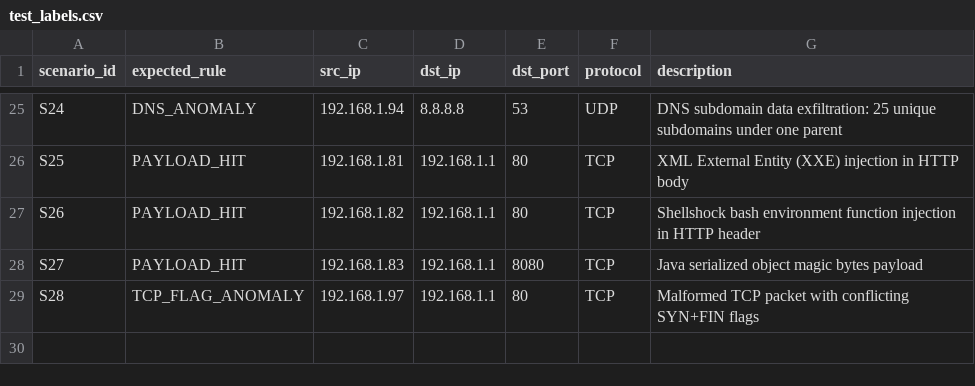
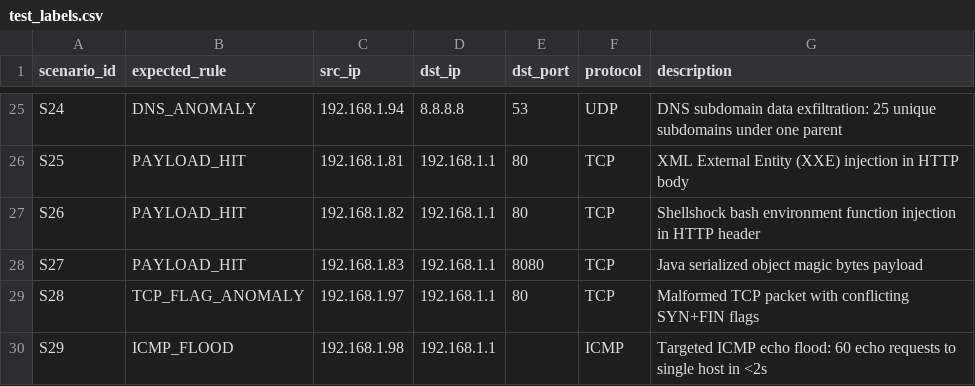
Before and after one commit to harshitagrwl1608/Network_Intrusion_Detection_System, a CSV file: ids_project/evaluation/scenarios/test_labels.csv, drawn as a sheet; only a part is shown, gaps mark what is left out.

Commit message:
feat(engine): Cycle 10 targeted ICMP echo flood detection rule (IcmpFloodRule)

```diff
--- a/ids_project/evaluation/scenarios/test_labels.csv
+++ b/ids_project/evaluation/scenarios/test_labels.csv
@@ -29 +29,2 @@ S27,PAYLOAD_HIT,192.168.1.83,192.168.1.1,8080,TCP,Java serialized object magic b
 S28,TCP_FLAG_ANOMALY,192.168.1.97,192.168.1.1,80,TCP,Malformed TCP packet with conflicting SYN+FIN flags
+S29,ICMP_FLOOD,192.168.1.98,192.168.1.1,,ICMP,Targeted ICMP echo flood: 60 echo requests to single host in <2s
```
Also changed, not shown: 8 other files.
